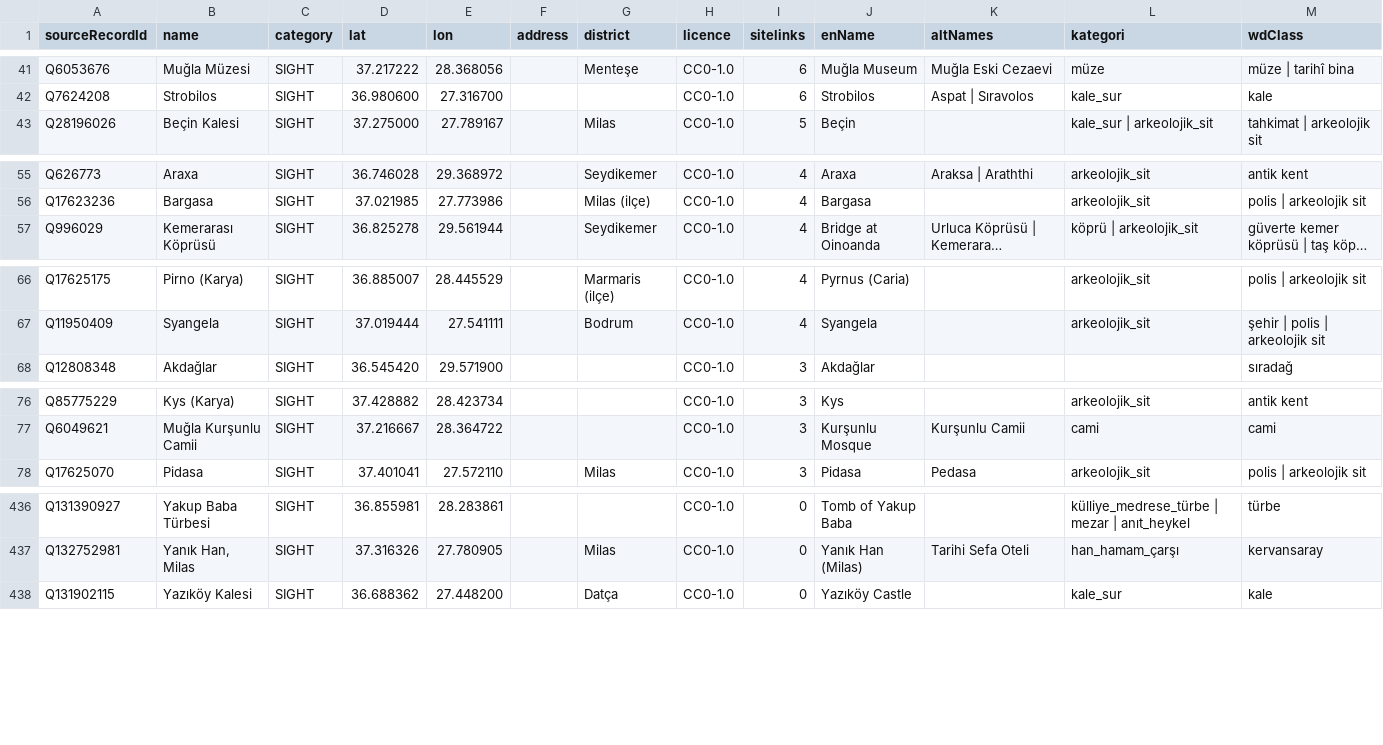
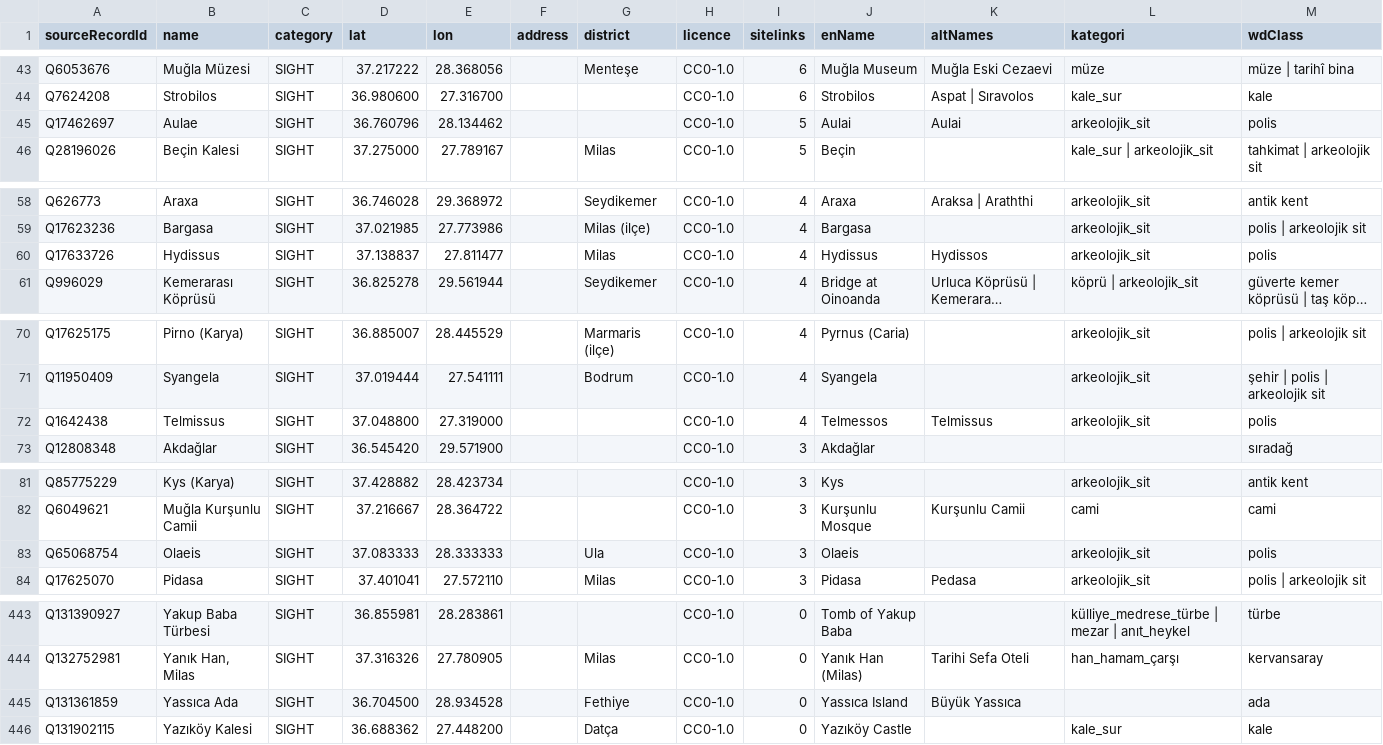
Before and after one commit to gkhnocak-dot/yumapai-web, a CSV file: wikidata_mugla.csv, drawn as a sheet; only a part is shown, gaps mark what is left out; long unchanged cells end in …; the diff covers the shown part only; the diff names each change by its address in the sheet, - before the commit and + after, or states it on an @@ line.

```diff
--- a/wikidata_mugla.csv
+++ b/wikidata_mugla.csv
+row 45: Q17462697 | Aulae | SIGHT | 36.760796 | 28.134462 |  |  | CC0-1.0 | 5 | Aulai | Aulai | arkeolojik_sit | polis
+row 60: Q17633726 | Hydissus | SIGHT | 37.138837 | 27.811477 |  | Milas | CC0-1.0 | 4 | Hydissus | Hydissos | arkeolojik_sit | polis
+row 72: Q1642438 | Telmissus | SIGHT | 37.048800 | 27.319000 |  |  | CC0-1.0 | 4 | Telmessos | Telmissus | arkeolojik_sit | polis
+row 83: Q65068754 | Olaeis | SIGHT | 37.083333 | 28.333333 |  | Ula | CC0-1.0 | 3 | Olaeis |  | arkeolojik_sit | polis
+row 445: Q131361859 | Yassıca Ada | SIGHT | 36.704500 | 28.934528 |  | Fethiye | CC0-1.0 | 0 | Yassıca Island | Büyük Yassıca |  | ada
```
Also changed, not shown: 4 added rows elsewhere in this file, wikidata_antalya.csv, wikidata_aydin.csv, 8 other files.
